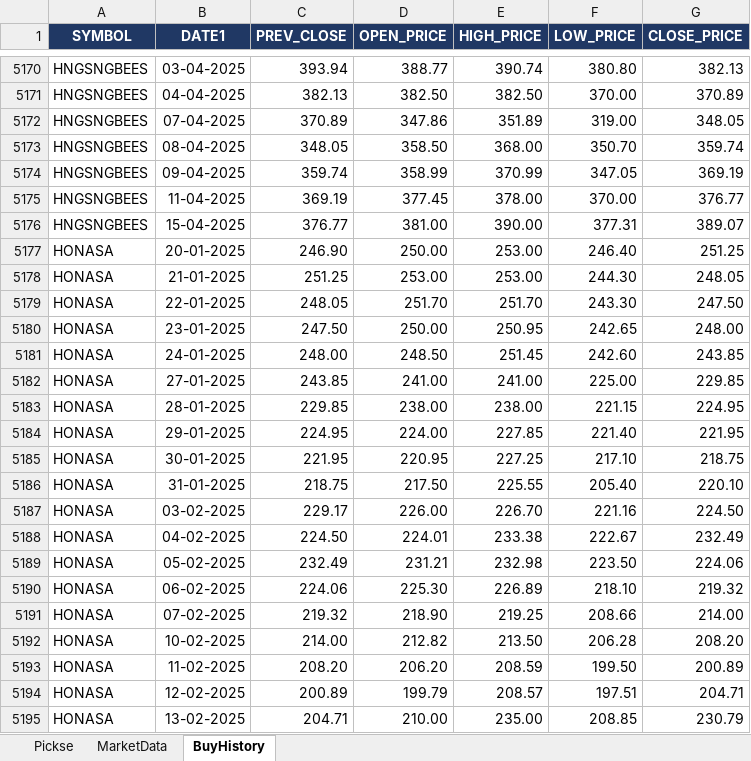
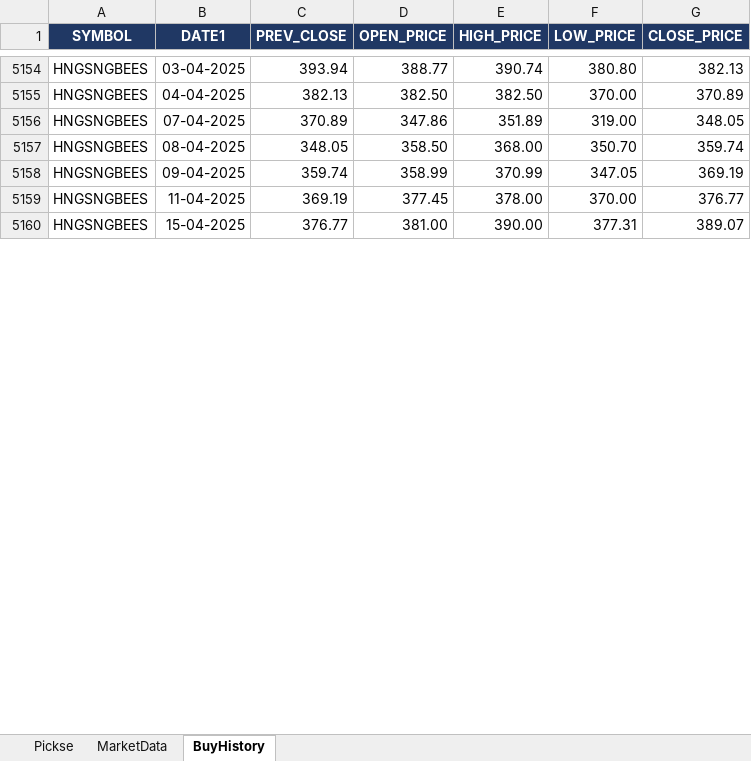
Before and after one commit to spurandhar0/nse-btst-dashboard, an Excel workbook: latest_quickrun.xlsx, sheet BuyHistory, drawn as a sheet; only a part is shown, gaps mark what is left out; values as stored, in another font and other column widths than the file's, no borders; removed rows and columns are numbered as before the commit, all else as after; the diff covers the shown part only; the diff names each change by its address in the sheet, - before the commit and + after, or states it on an @@ line.

```diff
--- a/latest_quickrun.xlsx (sheet BuyHistory)
+++ b/latest_quickrun.xlsx (sheet BuyHistory)
-row 5177: HONASA | 20-01-2025 | 246.90 | 250.00 | 253.00 | 246.40 | 251.25
-row 5178: HONASA | 21-01-2025 | 251.25 | 253.00 | 253.00 | 244.30 | 248.05
-row 5179: HONASA | 22-01-2025 | 248.05 | 251.70 | 251.70 | 243.30 | 247.50
-row 5180: HONASA | 23-01-2025 | 247.50 | 250.00 | 250.95 | 242.65 | 248.00
-row 5181: HONASA | 24-01-2025 | 248.00 | 248.50 | 251.45 | 242.60 | 243.85
-row 5182: HONASA | 27-01-2025 | 243.85 | 241.00 | 241.00 | 225.00 | 229.85
-row 5183: HONASA | 28-01-2025 | 229.85 | 238.00 | 238.00 | 221.15 | 224.95
-row 5184: HONASA | 29-01-2025 | 224.95 | 224.00 | 227.85 | 221.40 | 221.95
-row 5185: HONASA | 30-01-2025 | 221.95 | 220.95 | 227.25 | 217.10 | 218.75
-row 5186: HONASA | 31-01-2025 | 218.75 | 217.50 | 225.55 | 205.40 | 220.10
-row 5187: HONASA | 03-02-2025 | 229.17 | 226.00 | 226.70 | 221.16 | 224.50
-row 5188: HONASA | 04-02-2025 | 224.50 | 224.01 | 233.38 | 222.67 | 232.49
-row 5189: HONASA | 05-02-2025 | 232.49 | 231.21 | 232.98 | 223.50 | 224.06
-row 5190: HONASA | 06-02-2025 | 224.06 | 225.30 | 226.89 | 218.10 | 219.32
-row 5191: HONASA | 07-02-2025 | 219.32 | 218.90 | 219.25 | 208.66 | 214.00
-row 5192: HONASA | 10-02-2025 | 214.00 | 212.82 | 213.50 | 206.28 | 208.20
-row 5193: HONASA | 11-02-2025 | 208.20 | 206.20 | 208.59 | 199.50 | 200.89
-row 5194: HONASA | 12-02-2025 | 200.89 | 199.79 | 208.57 | 197.51 | 204.71
-row 5195: HONASA | 13-02-2025 | 204.71 | 210.00 | 235.00 | 208.85 | 230.79
```
Also changed, not shown: 47 added rows and 45 removed rows elsewhere in this sheet, sheet Pickse, sheet MarketData, 2 other files.
